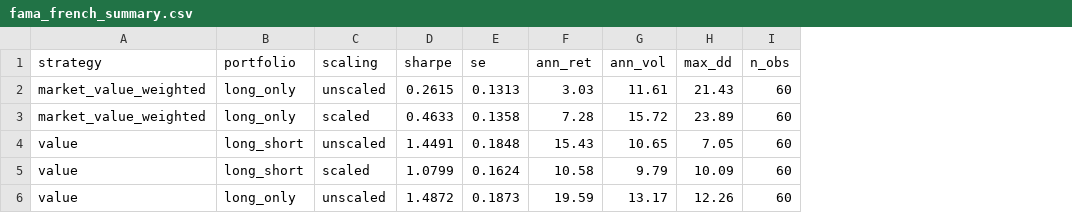
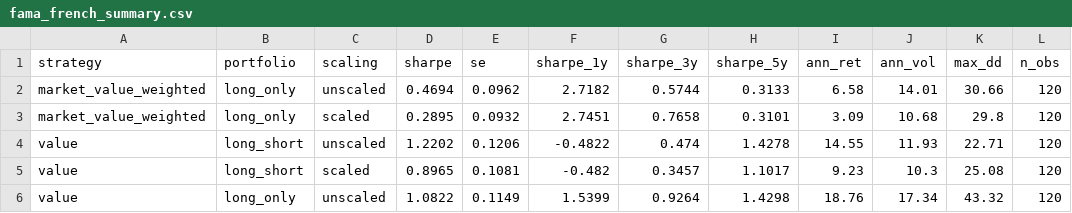
Before and after one commit to Hemasrikar/transformers, a CSV file: results/benchmark/ff_benchmark/fama_french_summary.csv, drawn as a sheet; only a part is shown; addresses are those after the commit; the diff covers the shown part only; the diff names each change by its address in the sheet, - before the commit and + after, or states it on an @@ line.

Commit message:
data imputation fix, volatility fix and index rebalance bug

```diff
--- a/results/benchmark/ff_benchmark/fama_french_summary.csv
+++ b/results/benchmark/ff_benchmark/fama_french_summary.csv
+column F (sharpe_1y), rows 2-6: 2.7182 | 2.7451 | -0.4822 | -0.482 | 1.5399
+column G (sharpe_3y), rows 2-6: 0.5744 | 0.7658 | 0.474 | 0.3457 | 0.9264
+column H (sharpe_5y), rows 2-6: 0.3133 | 0.3101 | 1.4278 | 1.1017 | 1.4298
-D2 (sharpe): 0.2615
+D2 (sharpe): 0.4694
-E2 (se): 0.1313
+E2 (se): 0.0962
-I2 (ann_ret): 3.03
+I2 (ann_ret): 6.58
-J2 (ann_vol): 11.61
+J2 (ann_vol): 14.01
-K2 (max_dd): 21.43
+K2 (max_dd): 30.66
-L2:L6 (n_obs): 60
+L2:L6 (n_obs): 120
-D3 (sharpe): 0.4633
+D3 (sharpe): 0.2895
-E3 (se): 0.1358
+E3 (se): 0.0932
-I3 (ann_ret): 7.28
+I3 (ann_ret): 3.09
-J3 (ann_vol): 15.72
+J3 (ann_vol): 10.68
-K3 (max_dd): 23.89
+K3 (max_dd): 29.8
-D4 (sharpe): 1.4491
+D4 (sharpe): 1.2202
-E4 (se): 0.1848
+E4 (se): 0.1206
-I4 (ann_ret): 15.43
+I4 (ann_ret): 14.55
-J4 (ann_vol): 10.65
+J4 (ann_vol): 11.93
-K4 (max_dd): 7.05
+K4 (max_dd): 22.71
-D5 (sharpe): 1.0799
+D5 (sharpe): 0.8965
-E5 (se): 0.1624
+E5 (se): 0.1081
-I5 (ann_ret): 10.58
+I5 (ann_ret): 9.23
-J5 (ann_vol): 9.79
+J5 (ann_vol): 10.3
-K5 (max_dd): 10.09
+K5 (max_dd): 25.08
-D6 (sharpe): 1.4872
+D6 (sharpe): 1.0822
-E6 (se): 0.1873
+E6 (se): 0.1149
-I6 (ann_ret): 19.59
+I6 (ann_ret): 18.76
-J6 (ann_vol): 13.17
+J6 (ann_vol): 17.34
-K6 (max_dd): 12.26
+K6 (max_dd): 43.32
```
Also changed, not shown: 126 edited cells elsewhere in this file, 33 other files.
